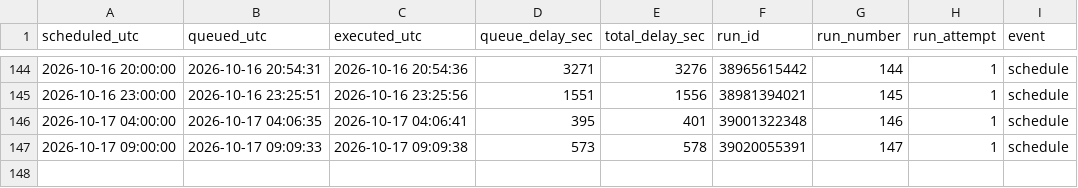
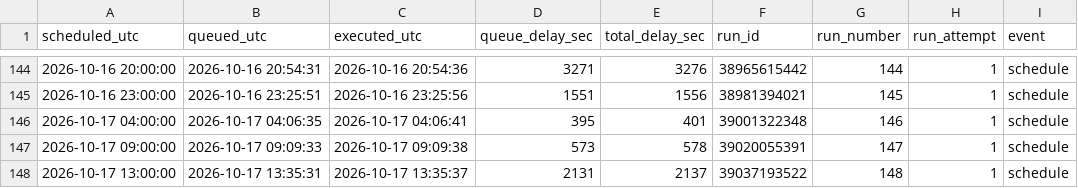
Before and after one commit to ttiktio/test_gitaction, a CSV file: logs/run_delays.csv, drawn as a sheet; only a part is shown, gaps mark what is left out.

```diff
--- a/logs/run_delays.csv
+++ b/logs/run_delays.csv
@@ -147 +147,2 @@ scheduled_utc,queued_utc,executed_utc,queue_delay_sec,total_delay_sec,run_id,run
 2026-10-17 09:00:00,2026-10-17 09:09:33,2026-10-17 09:09:38,573,578,39020055391,147,1,schedule
+2026-10-17 13:00:00,2026-10-17 13:35:31,2026-10-17 13:35:37,2131,2137,39037193522,148,1,schedule
```
